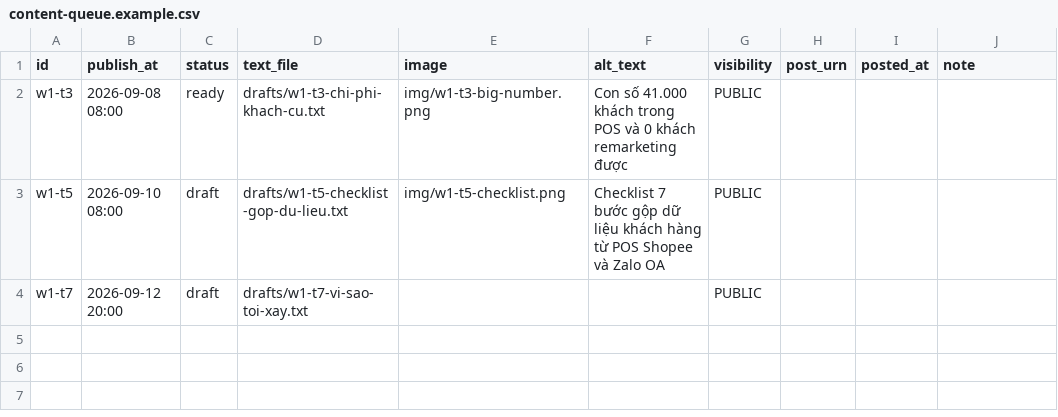
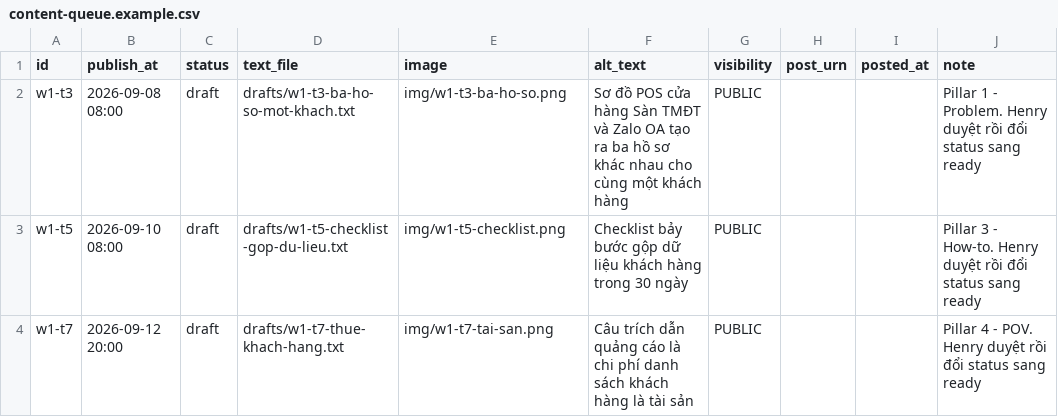
Before and after one commit to mientaymedia/mineflow, a CSV file: skills/linkedin-auto-post/assets/content-queue.example.csv, drawn as a sheet.

```diff
--- a/skills/linkedin-auto-post/assets/content-queue.example.csv
+++ b/skills/linkedin-auto-post/assets/content-queue.example.csv
@@ -1,4 +1,4 @@
 id,publish_at,status,text_file,image,alt_text,visibility,post_urn,posted_at,note
-w1-t3,2026-09-08 08:00,ready,drafts/w1-t3-chi-phi-khach-cu.txt,img/w1-t3-big-number.png,Con số 41.000 khách trong POS và 0 khách remarketing được,PUBLIC,,,
-w1-t5,2026-09-10 08:00,draft,drafts/w1-t5-checklist-gop-du-lieu.txt,img/w1-t5-checklist.png,Checklist 7 bước gộp dữ liệu khách hàng từ POS Shopee và Zalo OA,PUBLIC,,,
-w1-t7,2026-09-12 20:00,draft,drafts/w1-t7-vi-sao-toi-xay.txt,,,PUBLIC,,,
+w1-t3,2026-09-08 08:00,draft,drafts/w1-t3-ba-ho-so-mot-khach.txt,img/w1-t3-ba-ho-so.png,Sơ đồ POS cửa hàng Sàn TMĐT và Zalo OA tạo ra ba hồ sơ khác nhau cho cùng một khách hàng,PUBLIC,,,Pillar 1 - Problem. Henry duyệt rồi đổi status sang ready
+w1-t5,2026-09-10 08:00,draft,drafts/w1-t5-checklist-gop-du-lieu.txt,img/w1-t5-checklist.png,Checklist bảy bước gộp dữ liệu khách hàng trong 30 ngày,PUBLIC,,,Pillar 3 - How-to. Henry duyệt rồi đổi status sang ready
+w1-t7,2026-09-12 20:00,draft,drafts/w1-t7-thue-khach-hang.txt,img/w1-t7-tai-san.png,Câu trích dẫn quảng cáo là chi phí danh sách khách hàng là tài sản,PUBLIC,,,Pillar 4 - POV. Henry duyệt rồi đổi status sang ready
```
Also changed, not shown: 11 other files.
